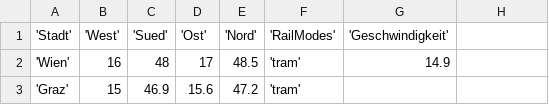
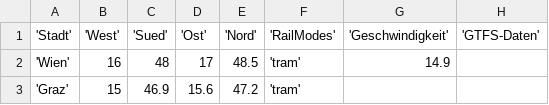
Before and after one commit to flof93/osm-horizontal-curvature, a CSV file: cities.csv, drawn as a sheet; only a part is shown; the diff names each change by its address in the sheet, - before the commit and + after, or states it on an @@ line.

```diff
--- a/cities.csv
+++ b/cities.csv
-H1: (empty)
+H1: 'GTFS-Daten'
```
Also changed, not shown: 5 other files.
